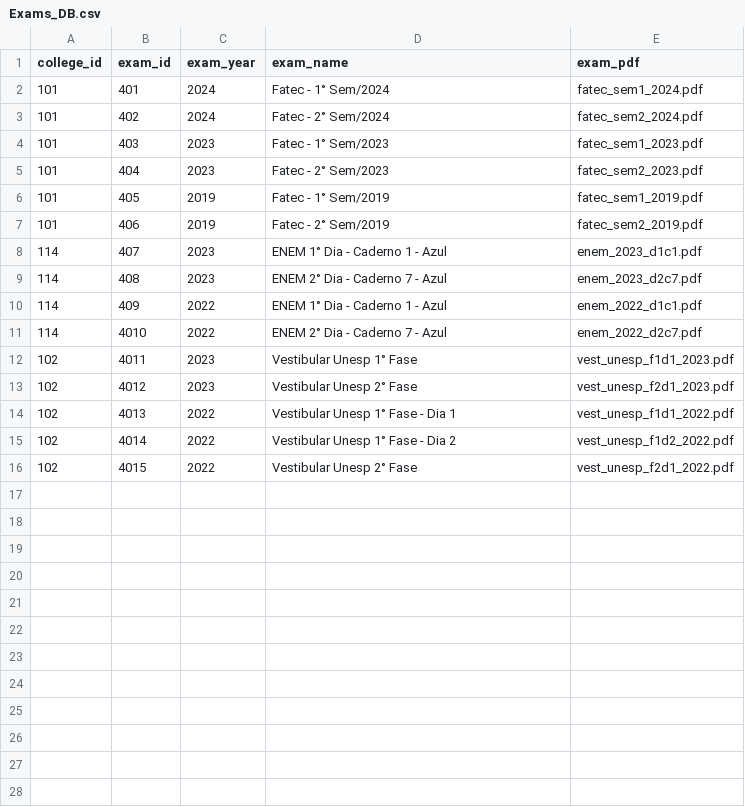
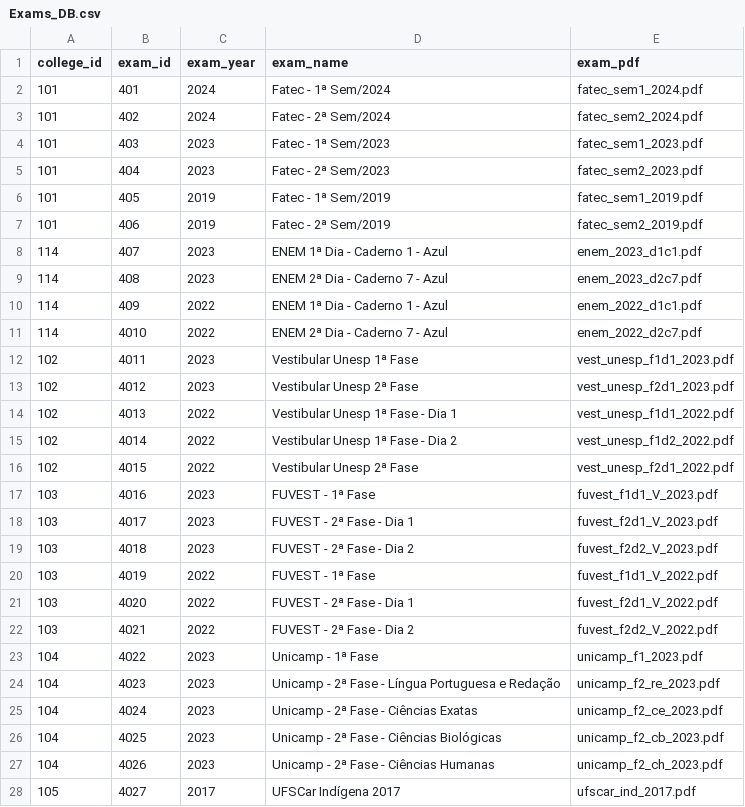
Before and after one commit to Edu2566/VestibuLobby-API, a CSV file: routes/exams_api/static-exams_api/CSV_DB/Exams_DB.csv, drawn as a sheet; only a part is shown; the diff covers the shown part only.

```diff
--- a/routes/exams_api/static-exams_api/CSV_DB/Exams_DB.csv
+++ b/routes/exams_api/static-exams_api/CSV_DB/Exams_DB.csv
@@ -1,16 +1,28 @@
 college_id;exam_id;exam_year;exam_name;exam_pdf
-101;401;2024;Fatec - 1° Sem/2024;fatec_sem1_2024.pdf
-101;402;2024;Fatec - 2° Sem/2024;fatec_sem2_2024.pdf
-101;403;2023;Fatec - 1° Sem/2023;fatec_sem1_2023.pdf
-101;404;2023;Fatec - 2° Sem/2023;fatec_sem2_2023.pdf
-101;405;2019;Fatec - 1° Sem/2019;fatec_sem1_2019.pdf
-101;406;2019;Fatec - 2° Sem/2019;fatec_sem2_2019.pdf
-114;407;2023;ENEM 1° Dia - Caderno 1 - Azul;enem_2023_d1c1.pdf
-114;408;2023;ENEM 2° Dia - Caderno 7 - Azul;enem_2023_d2c7.pdf
-114;409;2022;ENEM 1° Dia - Caderno 1 - Azul;enem_2022_d1c1.pdf
-114;4010;2022;ENEM 2° Dia - Caderno 7 - Azul;enem_2022_d2c7.pdf
-102;4011;2023;Vestibular Unesp 1° Fase;vest_unesp_f1d1_2023.pdf
-102;4012;2023;Vestibular Unesp 2° Fase;vest_unesp_f2d1_2023.pdf
-102;4013;2022;Vestibular Unesp 1° Fase - Dia 1;vest_unesp_f1d1_2022.pdf
-102;4014;2022;Vestibular Unesp 1° Fase - Dia 2;vest_unesp_f1d2_2022.pdf
-102;4015;2022;Vestibular Unesp 2° Fase;vest_unesp_f2d1_2022.pdf
+101;401;2024;Fatec - 1ª Sem/2024;fatec_sem1_2024.pdf
+101;402;2024;Fatec - 2ª Sem/2024;fatec_sem2_2024.pdf
+101;403;2023;Fatec - 1ª Sem/2023;fatec_sem1_2023.pdf
+101;404;2023;Fatec - 2ª Sem/2023;fatec_sem2_2023.pdf
+101;405;2019;Fatec - 1ª Sem/2019;fatec_sem1_2019.pdf
+101;406;2019;Fatec - 2ª Sem/2019;fatec_sem2_2019.pdf
+114;407;2023;ENEM 1ª Dia - Caderno 1 - Azul;enem_2023_d1c1.pdf
+114;408;2023;ENEM 2ª Dia - Caderno 7 - Azul;enem_2023_d2c7.pdf
+114;409;2022;ENEM 1ª Dia - Caderno 1 - Azul;enem_2022_d1c1.pdf
+114;4010;2022;ENEM 2ª Dia - Caderno 7 - Azul;enem_2022_d2c7.pdf
+102;4011;2023;Vestibular Unesp 1ª Fase;vest_unesp_f1d1_2023.pdf
+102;4012;2023;Vestibular Unesp 2ª Fase;vest_unesp_f2d1_2023.pdf
+102;4013;2022;Vestibular Unesp 1ª Fase - Dia 1;vest_unesp_f1d1_2022.pdf
+102;4014;2022;Vestibular Unesp 1ª Fase - Dia 2;vest_unesp_f1d2_2022.pdf
+102;4015;2022;Vestibular Unesp 2ª Fase;vest_unesp_f2d1_2022.pdf
+103;4016;2023;FUVEST - 1ª Fase;fuvest_f1d1_V_2023.pdf
+103;4017;2023;FUVEST - 2ª Fase - Dia 1;fuvest_f2d1_V_2023.pdf
+103;4018;2023;FUVEST - 2ª Fase - Dia 2;fuvest_f2d2_V_2023.pdf
+103;4019;2022;FUVEST - 1ª Fase;fuvest_f1d1_V_2022.pdf
+103;4020;2022;FUVEST - 2ª Fase - Dia 1;fuvest_f2d1_V_2022.pdf
+103;4021;2022;FUVEST - 2ª Fase - Dia 2;fuvest_f2d2_V_2022.pdf
+104;4022;2023;Unicamp - 1ª Fase;unicamp_f1_2023.pdf
+104;4023;2023;Unicamp - 2ª Fase - Língua Portuguesa e Redação;unicamp_f2_re_2023.pdf
+104;4024;2023;Unicamp - 2ª Fase - Ciências Exatas;unicamp_f2_ce_2023.pdf
+104;4025;2023;Unicamp - 2ª Fase - Ciências Biológicas;unicamp_f2_cb_2023.pdf
+104;4026;2023;Unicamp - 2ª Fase - Ciências Humanas;unicamp_f2_ch_2023.pdf
+105;4027;2017;UFSCar Indígena 2017;ufscar_ind_2017.pdf
```
Also changed, not shown: 1 added row elsewhere in this file, routes/location_api/static-location_api/CSV_DB/Location_DB.csv, routes/template_api/static-template_api/CSV_DB/Template_DB.csv, 22 other files.
